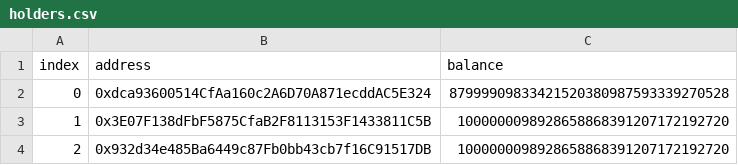
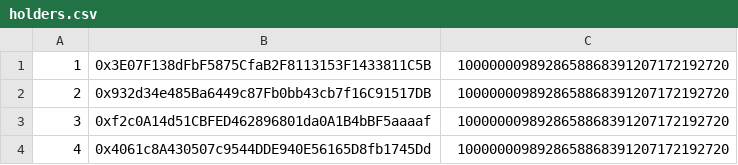
Before and after one commit to HungryPandaHome/hungrypanda, a CSV file: holders.csv, drawn as a sheet; only a part is shown; the shorter side is filled out with more unchanged rows; the diff names each change by its address in the sheet, - before the commit and + after, or states it on an @@ line.

```diff
--- a/holders.csv
+++ b/holders.csv
-row 1: index | address | balance
-row 2: 0 | 0xdca93600514CfAa160c2A6D70A871ecddAC5E324 | 87999909833421520380987593339270528
```
Also changed, not shown: 34 other files.
